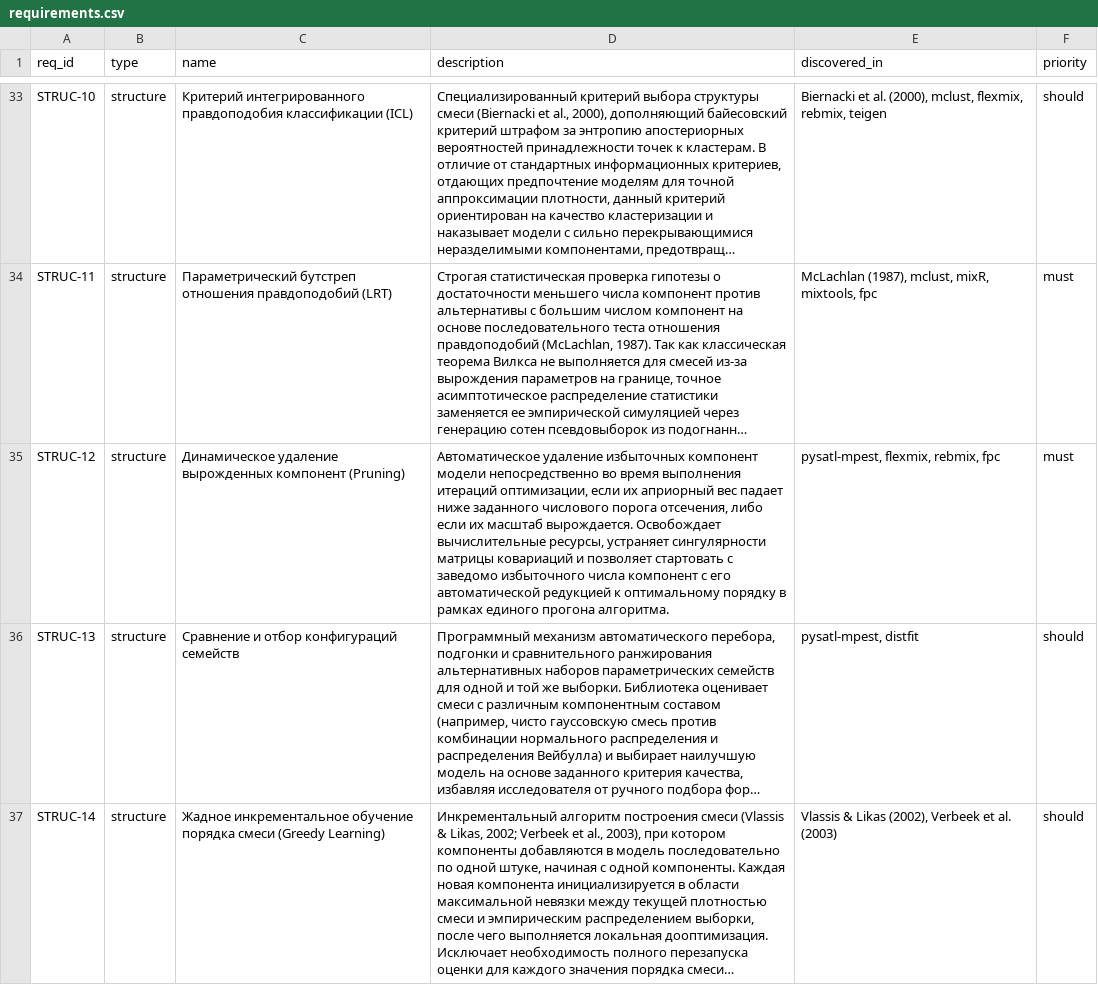
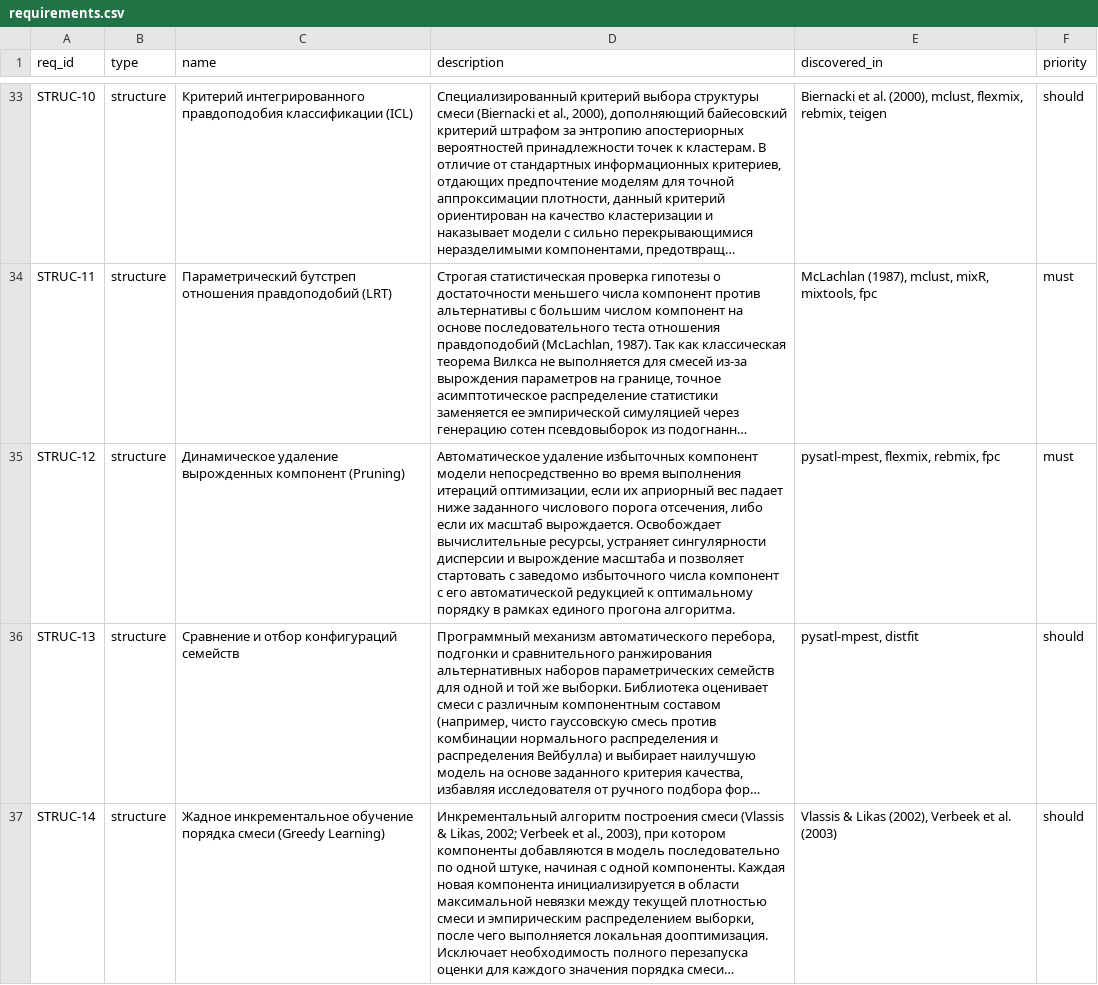
Before and after one commit to iraedeus/diploma-mpest, a CSV file: articles/raw/requirements.csv, drawn as a sheet; only a part is shown, gaps mark what is left out; long unchanged cells end in …; the diff covers the shown part only; the diff names each change by its address in the sheet, - before the commit and + after, or states it on an @@ line.

```diff
--- a/articles/raw/requirements.csv
+++ b/articles/raw/requirements.csv
-D35 (description): …устраняет сингулярности матрицы ковариаций и позволяет…
+D35 (description): …устраняет сингулярности дисперсии и вырождение масштаба и позволяет…
```
Also changed, not shown: 1 added row elsewhere in this file, articles/raw/evaluations.csv, articles/raw/requirement_articles.csv, 3 other files.
